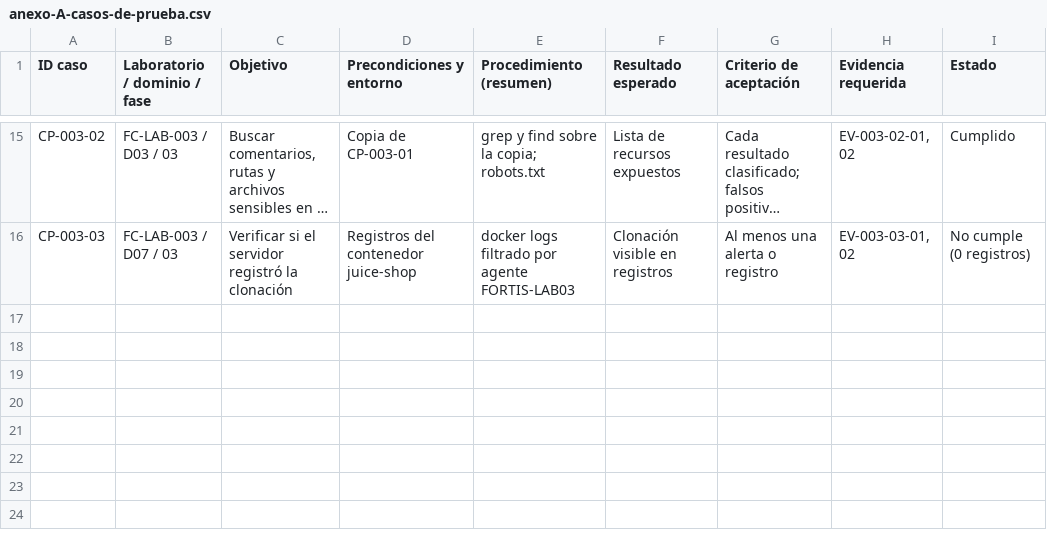
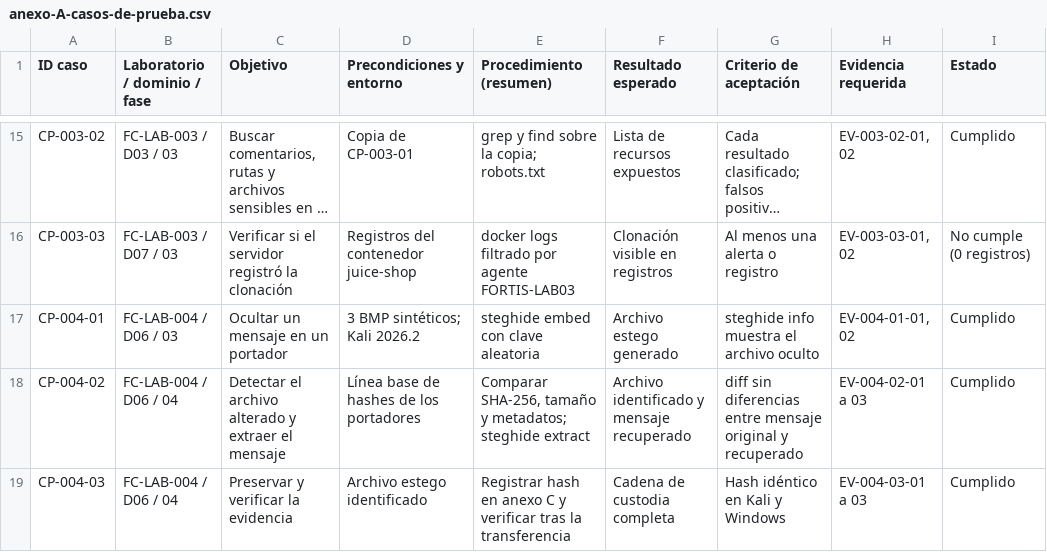
Before and after one commit to Joseph-Alvarezz/Fortis_Framework_Metodol-gico, a CSV file: framework/matrices/anexo-A-casos-de-prueba.csv, drawn as a sheet; only a part is shown, gaps mark what is left out; long unchanged cells end in …; the diff names each change by its address in the sheet, - before the commit and + after, or states it on an @@ line.

```diff
--- a/framework/matrices/anexo-A-casos-de-prueba.csv
+++ b/framework/matrices/anexo-A-casos-de-prueba.csv
+row 17: CP-004-01 | FC-LAB-004 / D06 / 03 | Ocultar un mensaje en un portador | 3 BMP sintéticos; Kali 2026.2 | steghide embed con clave aleatoria | Archivo estego generado | steghide info muestra el archivo oculto | EV-004-01-01, 02 | Cumplido
+row 18: CP-004-02 | FC-LAB-004 / D06 / 04 | Detectar el archivo alterado y extraer el mensaje | Línea base de hashes de los portadores | Comparar SHA-256, tamaño y metadatos; steghide extract | Archivo identificado y mensaje recuperado | diff sin diferencias entre mensaje original y recuperado | EV-004-02-01 a 03 | Cumplido
+row 19: CP-004-03 | FC-LAB-004 / D06 / 04 | Preservar y verificar la evidencia | Archivo estego identificado | Registrar hash en anexo C y verificar tras la transferencia | Cadena de custodia completa | Hash idéntico en Kali y Windows | EV-004-03-01 a 03 | Cumplido
```
Also changed, not shown: framework/matrices/anexo-B-hallazgos-riesgos.csv, framework/matrices/anexo-C-registro-evidencias.csv, 11 other files.
